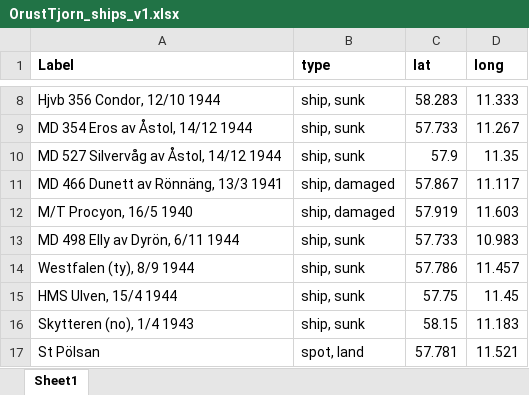
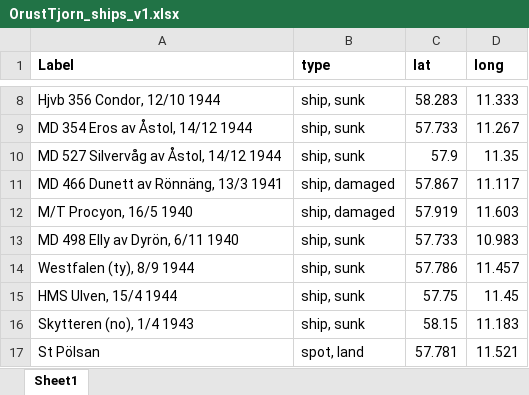
Before and after one commit to Clare55/Sweden_Shipping_Maps, an Excel workbook: Data/OrustTjorn_ships_v1.xlsx, sheet Sheet1, drawn as a sheet; only a part is shown, gaps mark what is left out; values as stored, in another font and other column widths than the file's, no borders; the diff names each change by its address in the sheet, - before the commit and + after, or states it on an @@ line.

```diff
--- a/Data/OrustTjorn_ships_v1.xlsx (sheet Sheet1)
+++ b/Data/OrustTjorn_ships_v1.xlsx (sheet Sheet1)
-A13 (Label): MD 498 Elly av Dyrön, 6/11 1944
+A13 (Label): MD 498 Elly av Dyrön, 6/11 1940
```
Also changed, not shown: 8 other files.
